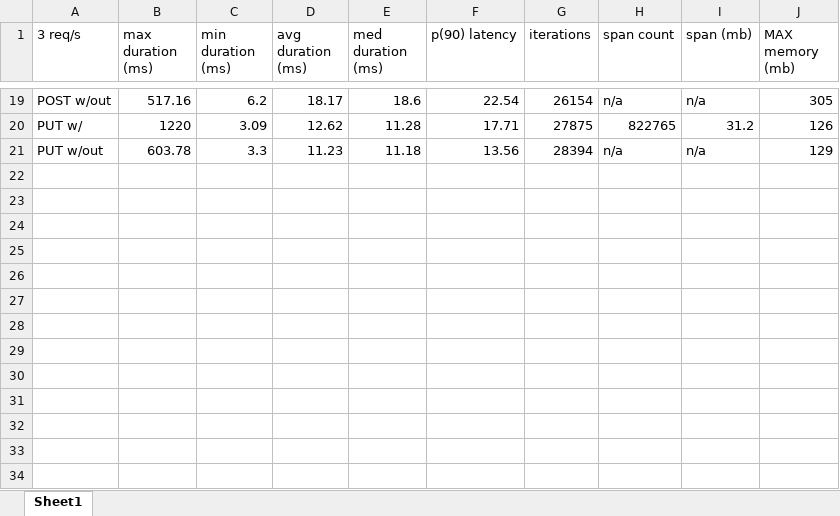
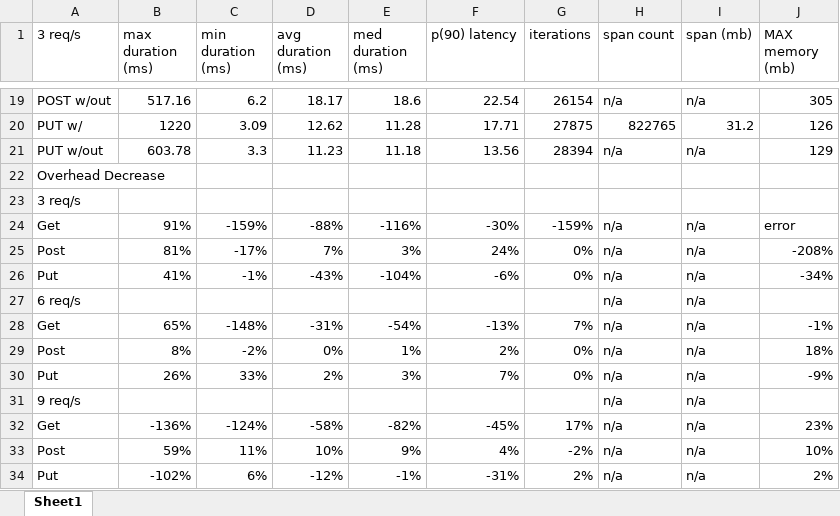
Before and after one commit to JeremiSz/OpenTelemetry-Example, an Excel workbook: doc/async_test_res.xlsx, sheet Sheet1, drawn as a sheet; only a part is shown, gaps mark what is left out; values as stored, in another font and other column widths than the file's, no borders; the diff names each change by its address in the sheet, - before the commit and + after, or states it on an @@ line.

Commit message:
Added analysis to test results

```diff
--- a/doc/async_test_res.xlsx (sheet Sheet1)
+++ b/doc/async_test_res.xlsx (sheet Sheet1)
+row 22: Overhead Decrease
+row 23: 3 req/s
+row 24: Get | 91% | -159% | -88% | -116% | -30% | -159% | n/a | n/a | error
+row 25: Post | 81% | -17% | 7% | 3% | 24% | 0% | n/a | n/a | -208%
+row 26: Put | 41% | -1% | -43% | -104% | -6% | 0% | n/a | n/a | -34%
+row 27: 6 req/s |  |  |  |  |  |  | n/a | n/a
+row 28: Get | 65% | -148% | -31% | -54% | -13% | 7% | n/a | n/a | -1%
+row 29: Post | 8% | -2% | 0% | 1% | 2% | 0% | n/a | n/a | 18%
+row 30: Put | 26% | 33% | 2% | 3% | 7% | 0% | n/a | n/a | -9%
+row 31: 9 req/s |  |  |  |  |  |  | n/a | n/a
+row 32: Get | -136% | -124% | -58% | -82% | -45% | 17% | n/a | n/a | 23%
+row 33: Post | 59% | 11% | 10% | 9% | 4% | -2% | n/a | n/a | 10%
+row 34: Put | -102% | 6% | -12% | -1% | -31% | 2% | n/a | n/a | 2%
```
